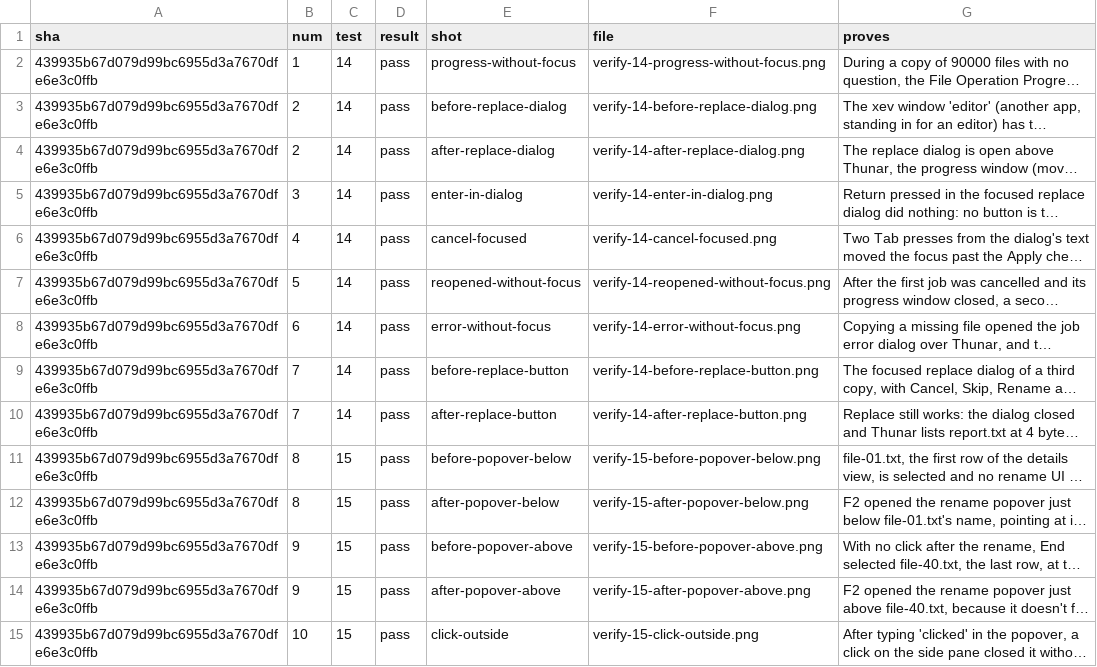
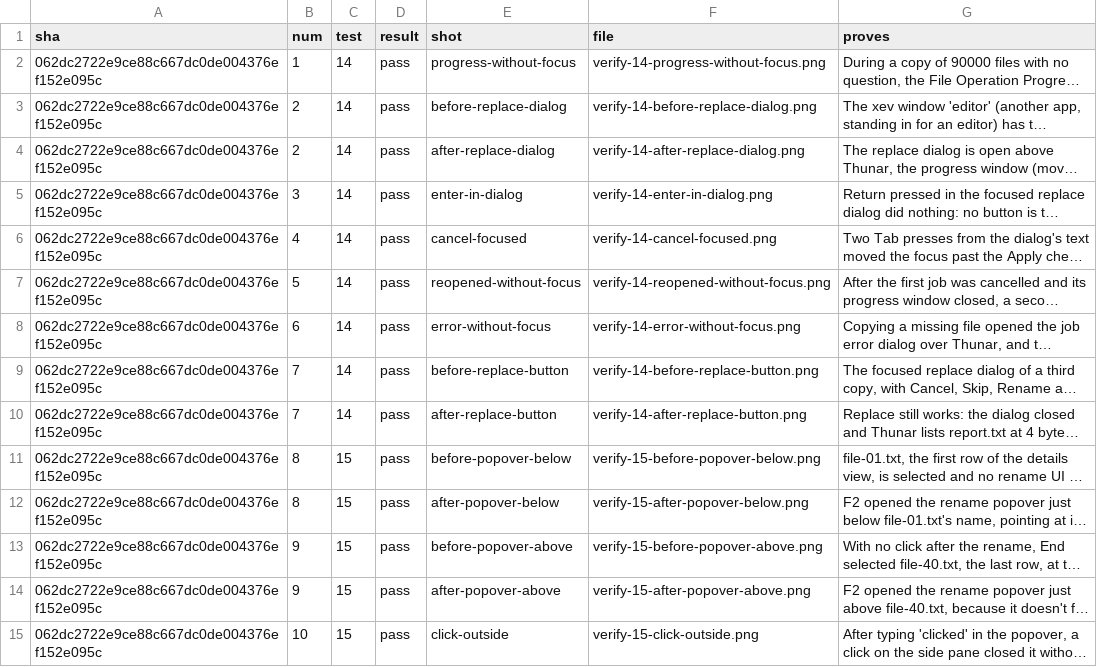
Before and after one commit to alexhu98/thunar, a TSV file: pr-92/verify.tsv, drawn as a sheet; only a part is shown; long unchanged cells end in …; the diff covers the shown part only; the diff names each change by its address in the sheet, - before the commit and + after, or states it on an @@ line.

```diff
--- a/pr-92/verify.tsv
+++ b/pr-92/verify.tsv
-A2:A15 (sha): 439935b67d079d99bc6955d3a7670dfe6e3c0ffb
+A2:A15 (sha): 062dc2722e9ce88c667dc0de004376ef152e095c
```
Also changed, not shown: 90 edited cells elsewhere in this file.
